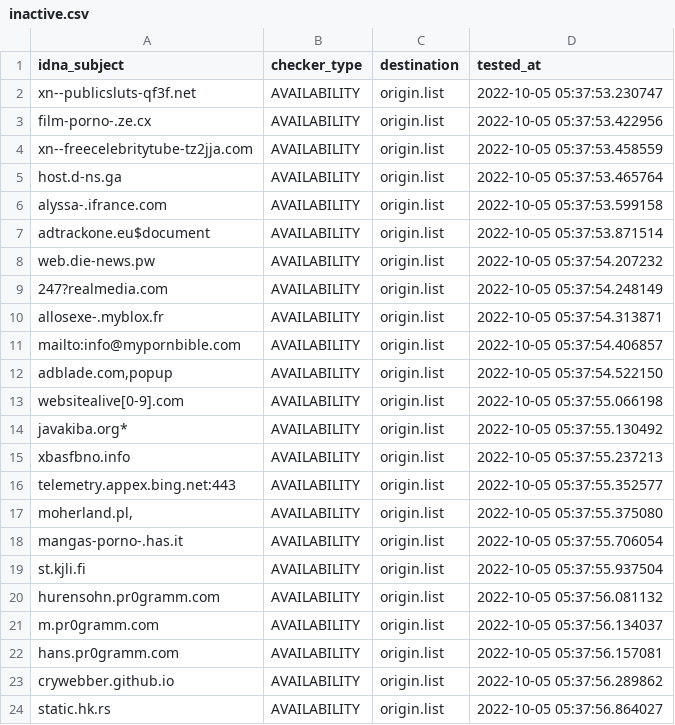
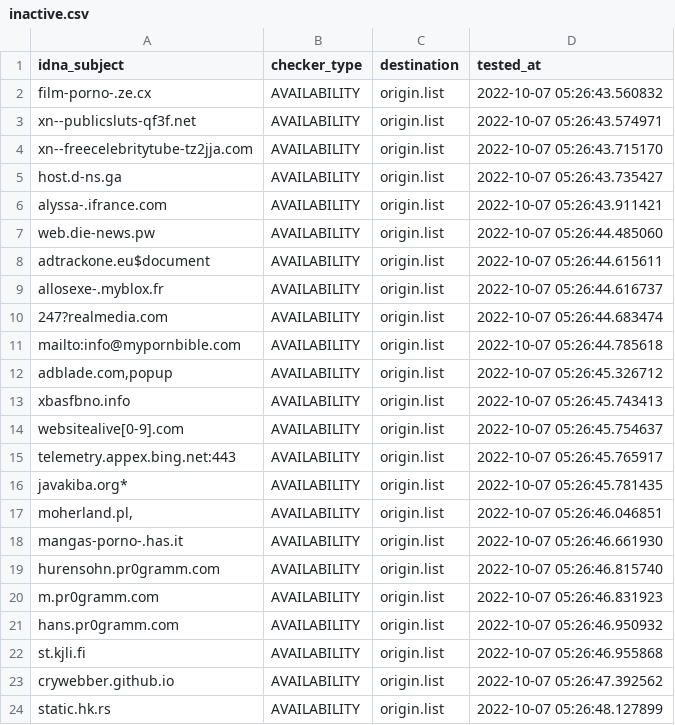
Before and after one commit to dead-hosts/repository-structure, a CSV file: .pyfunceble/inactive.csv, drawn as a sheet.

```diff
--- a/.pyfunceble/inactive.csv
+++ b/.pyfunceble/inactive.csv
@@ -1,24 +1,24 @@
 idna_subject,checker_type,destination,tested_at
-xn--publicsluts-qf3f.net,AVAILABILITY,origin.list,2022-10-05 05:37:53.230747
-film-porno-.ze.cx,AVAILABILITY,origin.list,2022-10-05 05:37:53.422956
-xn--freecelebritytube-tz2jja.com,AVAILABILITY,origin.list,2022-10-05 05:37:53.458559
-host.d-ns.ga,AVAILABILITY,origin.list,2022-10-05 05:37:53.465764
-alyssa-.ifrance.com,AVAILABILITY,origin.list,2022-10-05 05:37:53.599158
-adtrackone.eu$document,AVAILABILITY,origin.list,2022-10-05 05:37:53.871514
-web.die-news.pw,AVAILABILITY,origin.list,2022-10-05 05:37:54.207232
-247?realmedia.com,AVAILABILITY,origin.list,2022-10-05 05:37:54.248149
-allosexe-.myblox.fr,AVAILABILITY,origin.list,2022-10-05 05:37:54.313871
-mailto:info@mypornbible.com,AVAILABILITY,origin.list,2022-10-05 05:37:54.406857
-"adblade.com,popup",AVAILABILITY,origin.list,2022-10-05 05:37:54.522150
-websitealive[0-9].com,AVAILABILITY,origin.list,2022-10-05 05:37:55.066198
-javakiba.org*,AVAILABILITY,origin.list,2022-10-05 05:37:55.130492
-xbasfbno.info,AVAILABILITY,origin.list,2022-10-05 05:37:55.237213
-telemetry.appex.bing.net:443,AVAILABILITY,origin.list,2022-10-05 05:37:55.352577
-"moherland.pl,",AVAILABILITY,origin.list,2022-10-05 05:37:55.375080
-mangas-porno-.has.it,AVAILABILITY,origin.list,2022-10-05 05:37:55.706054
-st.kjli.fi,AVAILABILITY,origin.list,2022-10-05 05:37:55.937504
-hurensohn.pr0gramm.com,AVAILABILITY,origin.list,2022-10-05 05:37:56.081132
-m.pr0gramm.com,AVAILABILITY,origin.list,2022-10-05 05:37:56.134037
-hans.pr0gramm.com,AVAILABILITY,origin.list,2022-10-05 05:37:56.157081
-crywebber.github.io,AVAILABILITY,origin.list,2022-10-05 05:37:56.289862
-static.hk.rs,AVAILABILITY,origin.list,2022-10-05 05:37:56.864027
+film-porno-.ze.cx,AVAILABILITY,origin.list,2022-10-07 05:26:43.560832
+xn--publicsluts-qf3f.net,AVAILABILITY,origin.list,2022-10-07 05:26:43.574971
+xn--freecelebritytube-tz2jja.com,AVAILABILITY,origin.list,2022-10-07 05:26:43.715170
+host.d-ns.ga,AVAILABILITY,origin.list,2022-10-07 05:26:43.735427
+alyssa-.ifrance.com,AVAILABILITY,origin.list,2022-10-07 05:26:43.911421
+web.die-news.pw,AVAILABILITY,origin.list,2022-10-07 05:26:44.485060
+adtrackone.eu$document,AVAILABILITY,origin.list,2022-10-07 05:26:44.615611
+allosexe-.myblox.fr,AVAILABILITY,origin.list,2022-10-07 05:26:44.616737
+247?realmedia.com,AVAILABILITY,origin.list,2022-10-07 05:26:44.683474
+mailto:info@mypornbible.com,AVAILABILITY,origin.list,2022-10-07 05:26:44.785618
+"adblade.com,popup",AVAILABILITY,origin.list,2022-10-07 05:26:45.326712
+xbasfbno.info,AVAILABILITY,origin.list,2022-10-07 05:26:45.743413
+websitealive[0-9].com,AVAILABILITY,origin.list,2022-10-07 05:26:45.754637
+telemetry.appex.bing.net:443,AVAILABILITY,origin.list,2022-10-07 05:26:45.765917
+javakiba.org*,AVAILABILITY,origin.list,2022-10-07 05:26:45.781435
+"moherland.pl,",AVAILABILITY,origin.list,2022-10-07 05:26:46.046851
+mangas-porno-.has.it,AVAILABILITY,origin.list,2022-10-07 05:26:46.661930
+hurensohn.pr0gramm.com,AVAILABILITY,origin.list,2022-10-07 05:26:46.815740
+m.pr0gramm.com,AVAILABILITY,origin.list,2022-10-07 05:26:46.831923
+hans.pr0gramm.com,AVAILABILITY,origin.list,2022-10-07 05:26:46.950932
+st.kjli.fi,AVAILABILITY,origin.list,2022-10-07 05:26:46.955868
+crywebber.github.io,AVAILABILITY,origin.list,2022-10-07 05:26:47.392562
+static.hk.rs,AVAILABILITY,origin.list,2022-10-07 05:26:48.127899
```
Also changed, not shown: 11 other files.
